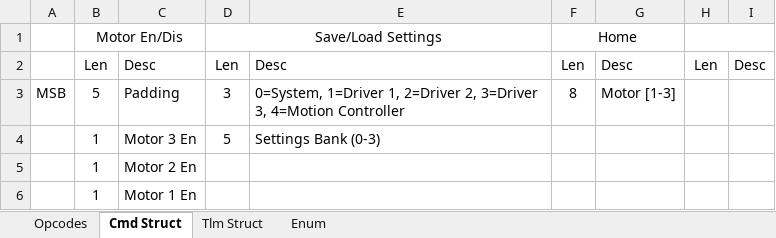
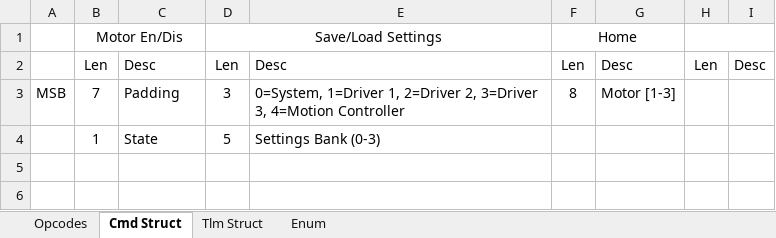
Before and after one commit to carlosgj/Stepper-Drive-Electronics, an Excel workbook: SDE CTDB.xlsx, sheet Cmd Struct, drawn as a sheet; values as stored, in another font and other column widths than the file's, no borders; the diff names each change by its address in the sheet, - before the commit and + after, or states it on an @@ line.

```diff
--- a/SDE CTDB.xlsx (sheet Cmd Struct)
+++ b/SDE CTDB.xlsx (sheet Cmd Struct)
-B3: 5
+B3: 7
-C4: Motor 3 En
+C4: State
-row 5:  | 1 | Motor 2 En
-row 6:  | 1 | Motor 1 En
```
Also changed, not shown: sheet Tlm Struct, 13 other files.
